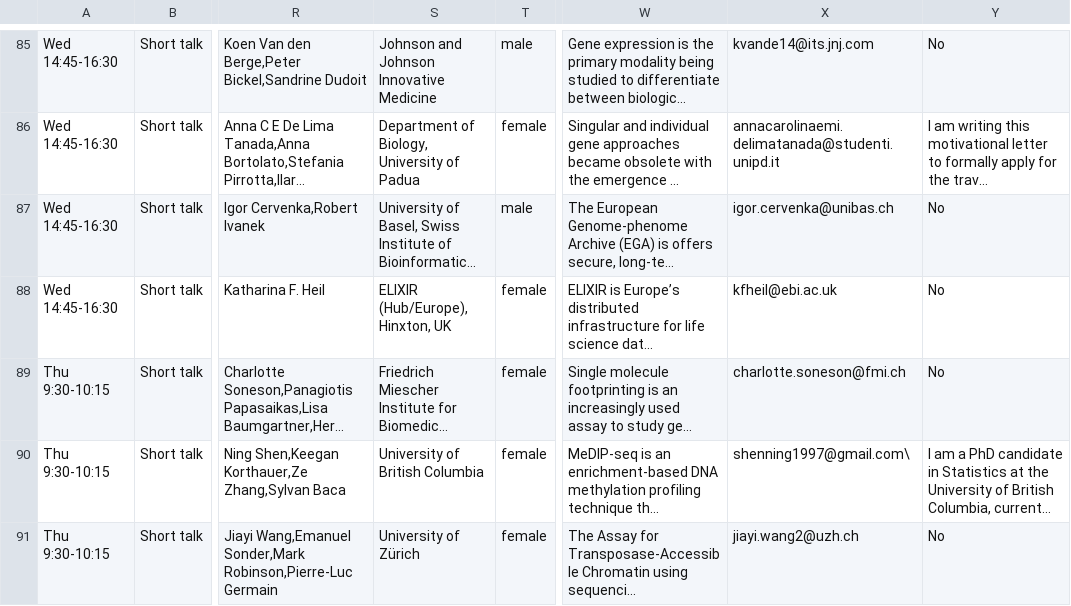
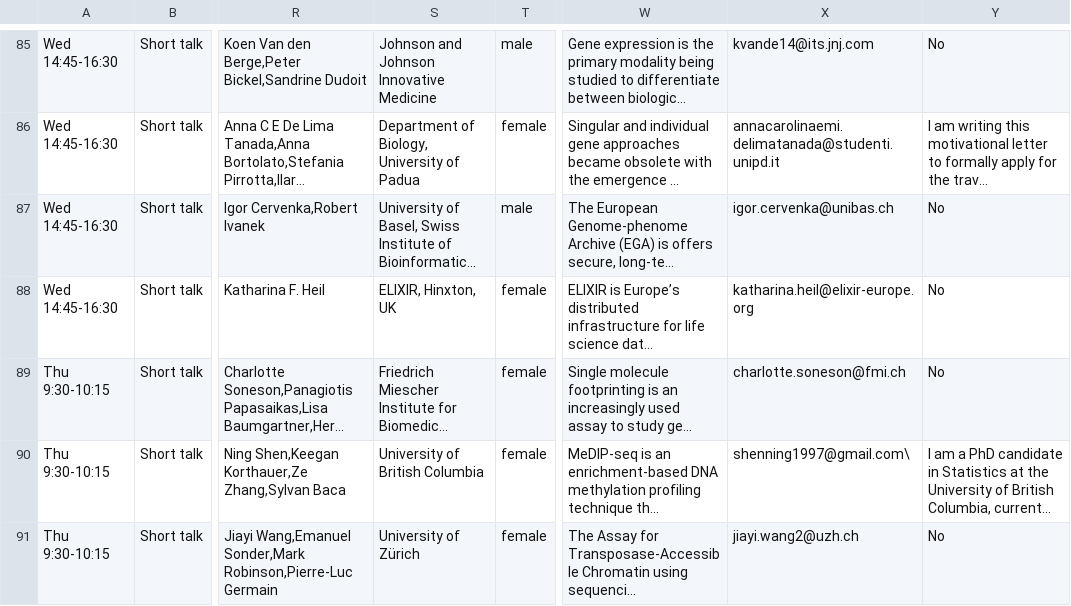
Before and after one commit to Bioconductor/EuroBioC2025, a CSV file: data/sessions.csv, drawn as a sheet; only a part is shown, gaps mark what is left out; long unchanged cells end in …; the diff names each change by its address in the sheet, - before the commit and + after, or states it on an @@ line.

Commit message:
Updated metadata short talk by Katharina Heil

```diff
--- a/data/sessions.csv
+++ b/data/sessions.csv
-S88: ELIXIR (Hub/Europe), Hinxton, UK
+S88: ELIXIR, Hinxton, UK
-X88: kfheil@ebi.ac.uk
+X88: katharina.heil@elixir-europe.org
```
Also changed, not shown: 1 other file.
